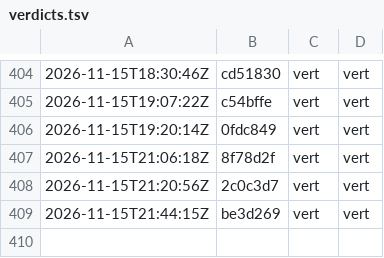
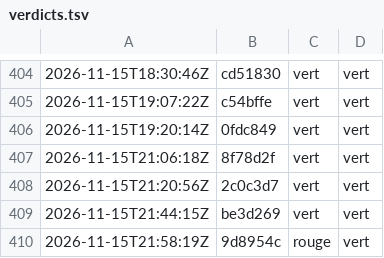
Before and after one commit to g-pliberal/retraitecomptenotionelle, a TSV file: .github/verdicts.tsv, drawn as a sheet; only a part is shown, gaps mark what is left out.

```diff
--- a/.github/verdicts.tsv
+++ b/.github/verdicts.tsv
@@ -409 +409,2 @@
 2026-11-15T21:44:15Z	be3d269	vert	vert
+2026-11-15T21:58:19Z	9d8954c	rouge	vert
```
Also changed, not shown: 1 other file.
